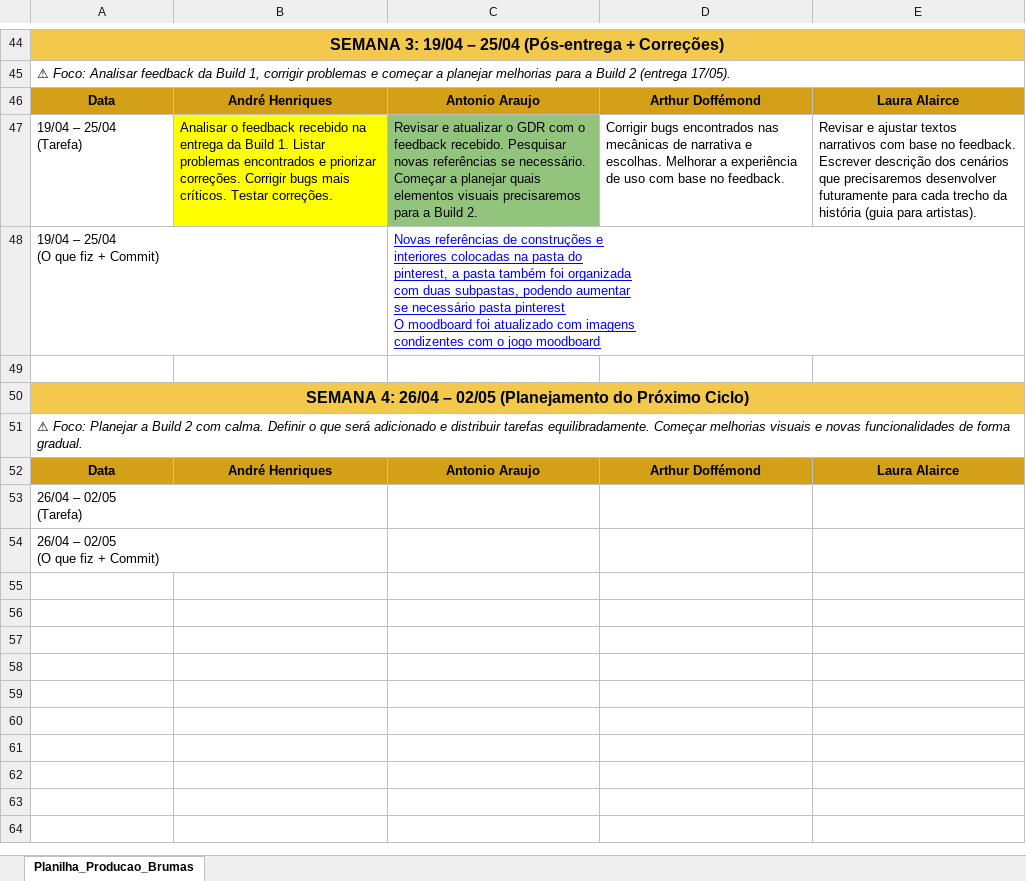
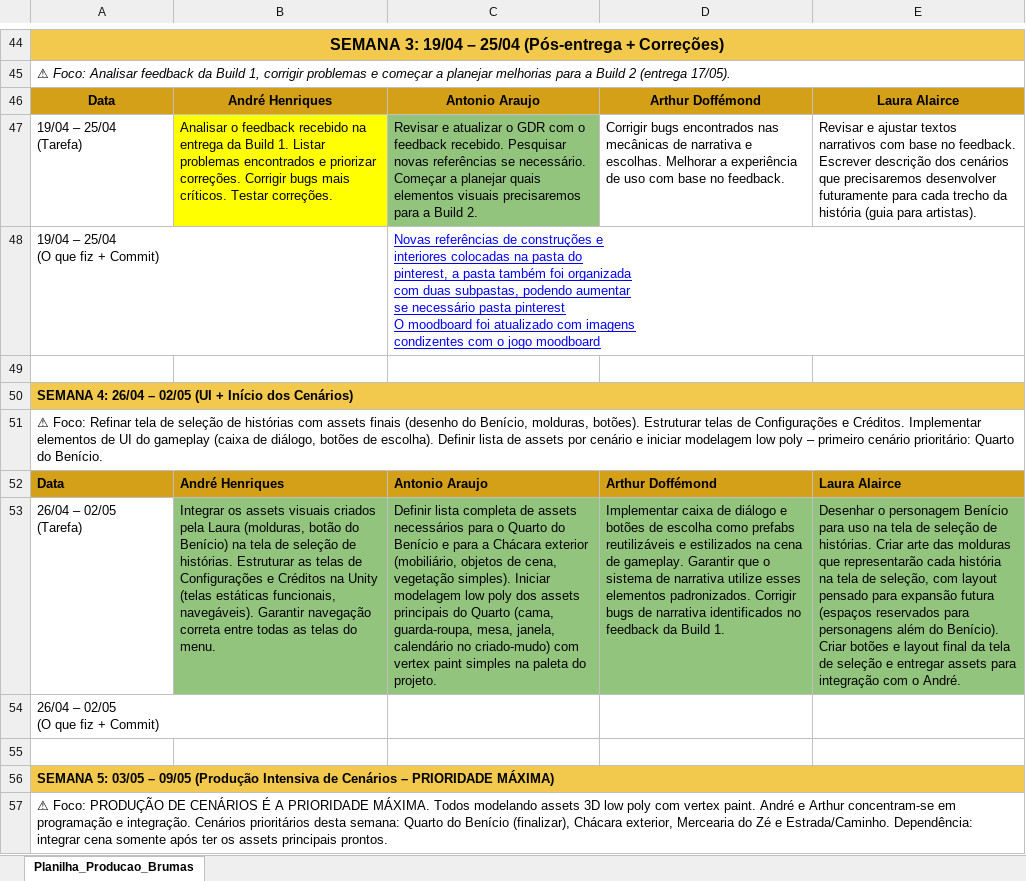
Before and after one commit to AndreHP950/Brumas, an Excel workbook: Planilha_Producao_Brumas (3).xlsx, sheet Planilha_Producao_Brumas, drawn as a sheet; only a part is shown, gaps mark what is left out; values as stored, in another font and other column widths than the file's, no borders; charts and pictures not drawn; removed rows and columns are numbered as before the commit, all else as after; ↵ is a line break in a cell; the diff covers the shown part only; the diff names each change by its address in the sheet, - before the commit and + after, or states it on an @@ line.

```diff
--- a/Planilha_Producao_Brumas (3).xlsx (sheet Planilha_Producao_Brumas)
+++ b/Planilha_Producao_Brumas (3).xlsx (sheet Planilha_Producao_Brumas)
-A50: …– 02/05 (Planejamento do Próximo Ciclo)
+A50: …– 02/05 (UI + Início dos Cenários)
@@ A50 text size: smaller, alignment: center → left @@
-A51: ⚠ Foco: Planejar a Build 2 com calma. Definir o que será adicionado e distribuir tarefas equilibradamente. Começar melhorias visuais e novas funcionalidades de forma gradual.
+A51: ⚠ Foco: Refinar tela de seleção de histórias com assets finais (desenho do Benício, molduras, botões). Estruturar telas de Configurações e Créditos. Implementar elementos de UI do gameplay (caixa de diálogo, botões de escolha). Definir lista de assets por cenário e iniciar modelagem low poly – primeiro cenário prioritário: Quarto do Benício.
-A51 italic: on
+A51 italic: off
-A52:E52 alignment: center
+A52:E52 alignment: left
-row 53: 26/04 – 02/05 ↵ (Tarefa)
+row 53: 26/04 – 02/05 ↵ (Tarefa) | Integrar os assets visuais criados pela Laura (molduras, botão do Benício) na tela de seleção de histórias. Estruturar as telas de Configurações e Créditos na Unity (telas estáticas funcionais, navegáveis). Garantir navegação correta entre todas as telas do menu. | Definir lista completa de assets necessários para o Quarto do Benício e para a Chácara exterior (mobiliário, objetos de cena, vegetação simples). Iniciar modelagem low poly dos assets principais do Quarto (cama, guarda-roupa, mesa, janela, calendário no criado-mudo) com vertex paint simples na paleta do projeto. | Implementar caixa de diálogo e botões de escolha como prefabs reutilizáveis e estilizados na cena de gameplay. Garantir que o sistema de narrativa utilize esses elementos padronizados. Corrigir bugs de narrativa identificados no feedback da Build 1. | Desenhar o personagem Benício para uso na tela de seleção de histórias. Criar arte das molduras que representarão cada história na tela de seleção, com layout pensado para expansão futura (espaços reservados para personagens além do Benício). Criar botões e layout final da tela de seleção e entregar assets para integração com o André.
+row 55: (empty)
+row 56: SEMANA 5: 03/05 – 09/05 (Produção Intensiva de Cenários – PRIORIDADE MÁXIMA)
+row 57: ⚠ Foco: PRODUÇÃO DE CENÁRIOS É A PRIORIDADE MÁXIMA. Todos modelando assets 3D low poly com vertex paint. André e Arthur concentram-se em programação e integração. Cenários prioritários desta semana: Quarto do Benício (finalizar), Chácara exterior, Mercearia do Zé e Estrada/Caminho. Dependência: integrar cena somente após ter os assets principais prontos.
```
Also changed, not shown: 9 added rows elsewhere in this sheet, charts or pictures.
